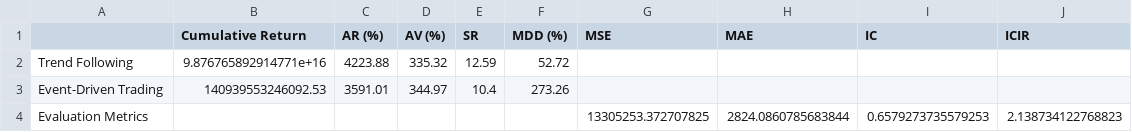
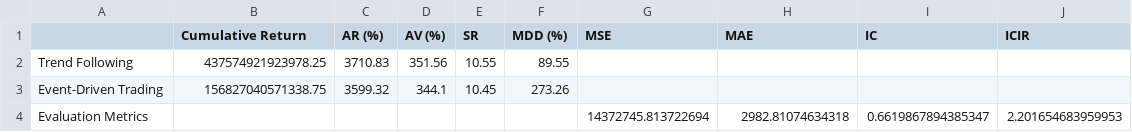
Before and after one commit to spark011130/ALSTM_Stock-Trading, a CSV file: outputs/LSTM_trading_strategy_evaluation.csv, drawn as a sheet.

```diff
--- a/outputs/LSTM_trading_strategy_evaluation.csv
+++ b/outputs/LSTM_trading_strategy_evaluation.csv
@@ -1,4 +1,4 @@
 ,Cumulative Return,AR (%),AV (%),SR,MDD (%),MSE,MAE,IC,ICIR
-Trend Following,9.876765892914771e+16,4223.88,335.32,12.59,52.72,,,,
-Event-Driven Trading,140939553246092.53,3591.01,344.97,10.4,273.26,,,,
-Evaluation Metrics,,,,,,13305253.372707825,2824.0860785683844,0.6579273735579253,2.138734122768823
+Trend Following,437574921923978.25,3710.83,351.56,10.55,89.55,,,,
+Event-Driven Trading,156827040571338.75,3599.32,344.1,10.45,273.26,,,,
+Evaluation Metrics,,,,,,14372745.813722694,2982.81074634318,0.6619867894385347,2.201654683959953
```
Also changed, not shown: 3 other files.
